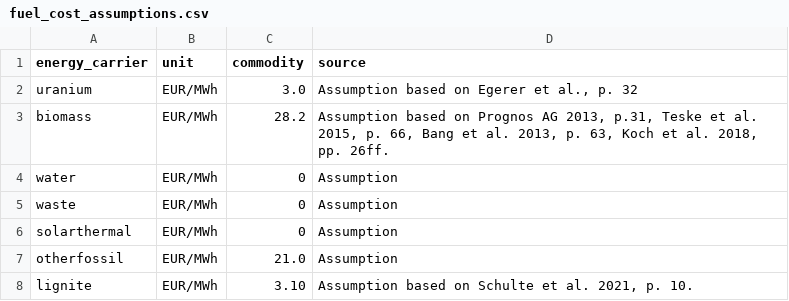
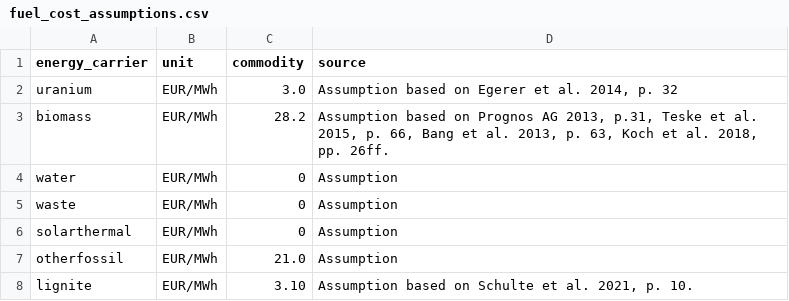
Before and after one commit to pommes-public/pommesdata, a CSV file: raw_data_input/costs/fuel_cost_assumptions.csv, drawn as a sheet.

```diff
--- a/raw_data_input/costs/fuel_cost_assumptions.csv
+++ b/raw_data_input/costs/fuel_cost_assumptions.csv
@@ -1,3 +1,3 @@
 energy_carrier;unit;commodity;source
-uranium;EUR/MWh;3.0;Assumption based on Egerer et al., p. 32
+uranium;EUR/MWh;3.0;Assumption based on Egerer et al. 2014, p. 32
 biomass;EUR/MWh;28.2;Assumption based on Prognos AG 2013, p.31, Teske et al. 2015, p. 66, Bang et al. 2013, p. 63, Koch et al. 2018, pp. 26ff.
```
Also changed, not shown: 1 other file.
